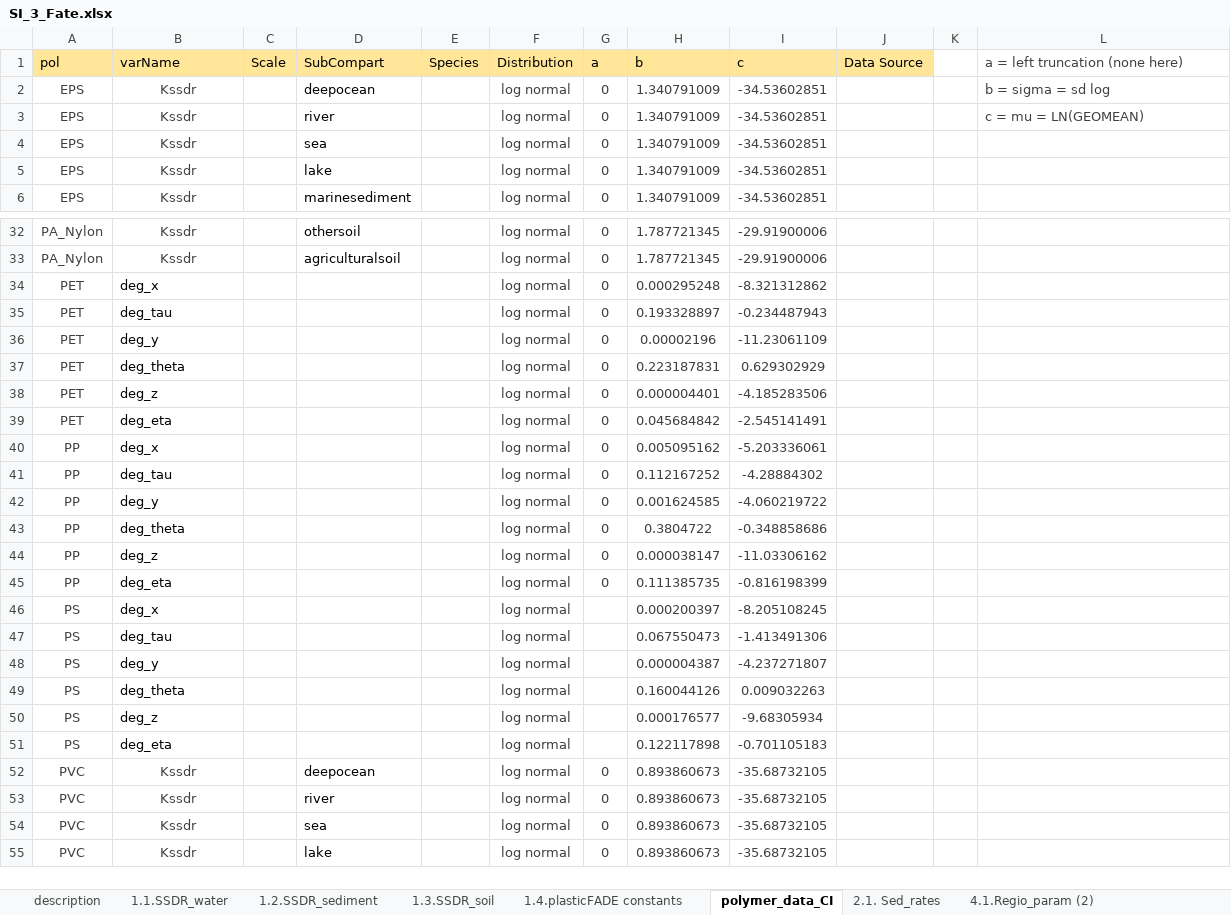
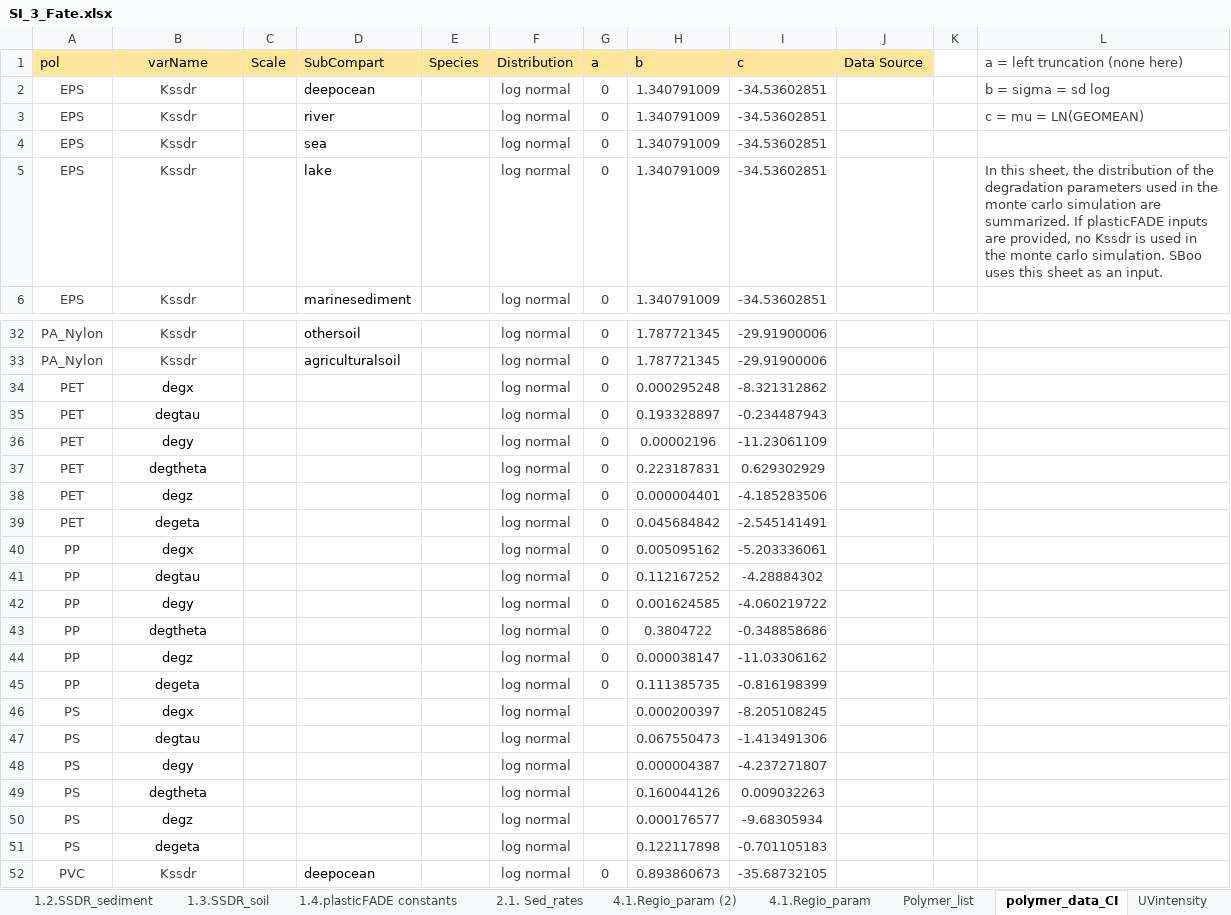
Before and after one commit to rivm-syso/SBooScripts, an Excel workbook: vignettes/CaseStudies/FateFactorsUpdate/SI_3_Fate.xlsx, sheet polymer_data_CI, drawn as a sheet; only a part is shown, gaps mark what is left out; the shorter side is filled out with more unchanged rows; values as stored, in another font and other column widths than the file's, no borders; the diff covers the shown part only; the diff names each change by its address in the sheet, - before the commit and + after, or states it on an @@ line.

Commit message:
working CF with uncertainty calculation
- added back deepocean at regional and continental scales

```diff
--- a/vignettes/CaseStudies/FateFactorsUpdate/SI_3_Fate.xlsx (sheet polymer_data_CI)
+++ b/vignettes/CaseStudies/FateFactorsUpdate/SI_3_Fate.xlsx (sheet polymer_data_CI)
@@ sheet tab order changed: 1.2.SSDR_sediment | 1.3.SSDR_soil | 1.4.plasticFADE constants | 2.1. Sed_rates | 4.1.Regio_param (2) | 4.1.Regio_param | Polymer_list | polymer_data_CI | UVintensity @@
-B1 alignment: left
+B1 alignment: center
-L5 (a = left truncation (none here)): (empty)
+L5 (a = left truncation (none here)): In this sheet, the distribution of the degradation parameters used in the monte carlo simulation are summarized. If plasticFADE inputs are provided, no Kssdr is used in the monte carlo simulation. SBoo uses this sheet as an input.
-B34 (varName): deg_x
+B34 (varName): degx
-B34:B51 alignment: left
+B34:B51 alignment: center
-B35 (varName): deg_tau
+B35 (varName): degtau
-B36 (varName): deg_y
+B36 (varName): degy
-B37 (varName): deg_theta
+B37 (varName): degtheta
-B38 (varName): deg_z
+B38 (varName): degz
-B39 (varName): deg_eta
+B39 (varName): degeta
-B40 (varName): deg_x
+B40 (varName): degx
-B41 (varName): deg_tau
+B41 (varName): degtau
-B42 (varName): deg_y
+B42 (varName): degy
-B43 (varName): deg_theta
+B43 (varName): degtheta
-B44 (varName): deg_z
+B44 (varName): degz
-B45 (varName): deg_eta
+B45 (varName): degeta
-B46 (varName): deg_x
+B46 (varName): degx
-B47 (varName): deg_tau
+B47 (varName): degtau
-B48 (varName): deg_y
+B48 (varName): degy
-B49 (varName): deg_theta
+B49 (varName): degtheta
-B50 (varName): deg_z
+B50 (varName): degz
-B51 (varName): deg_eta
+B51 (varName): degeta
```
Also changed, not shown: 12 edited cells and cell formats elsewhere in this sheet, sheet UVintensity, sheet 1.4.plasticFADE constants, sheet Polymer_list, 6 other files.
